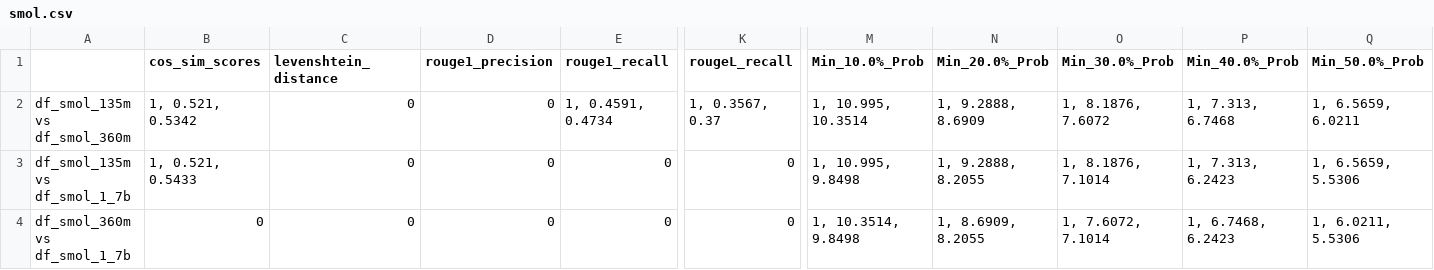
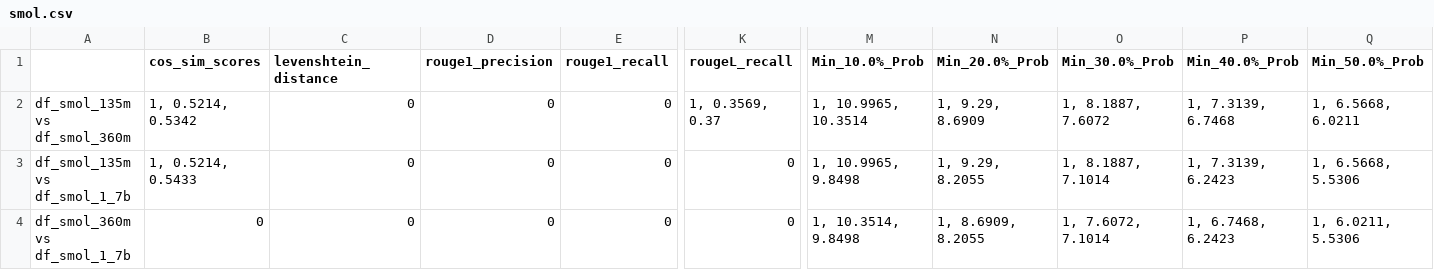
Before and after one commit to Hevia/LLMEval, a CSV file: data_analysis/t_test/CNN-DailyMail/smol.csv, drawn as a sheet; only a part is shown, gaps mark what is left out; the diff names each change by its address in the sheet, - before the commit and + after, or states it on an @@ line.

```diff
--- a/data_analysis/t_test/CNN-DailyMail/smol.csv
+++ b/data_analysis/t_test/CNN-DailyMail/smol.csv
-B2 (cos_sim_scores): 1, 0.521, 0.5342
+B2 (cos_sim_scores): 1, 0.5214, 0.5342
-E2 (rouge1_recall): 1, 0.4591, 0.4734
+E2 (rouge1_recall): 0
-K2 (rougeL_recall): 1, 0.3567, 0.37
+K2 (rougeL_recall): 1, 0.3569, 0.37
-M2 (Min_10.0%_Prob): 1, 10.995, 10.3514
+M2 (Min_10.0%_Prob): 1, 10.9965, 10.3514
-N2 (Min_20.0%_Prob): 1, 9.2888, 8.6909
+N2 (Min_20.0%_Prob): 1, 9.29, 8.6909
-O2 (Min_30.0%_Prob): 1, 8.1876, 7.6072
+O2 (Min_30.0%_Prob): 1, 8.1887, 7.6072
-P2 (Min_40.0%_Prob): 1, 7.313, 6.7468
+P2 (Min_40.0%_Prob): 1, 7.3139, 6.7468
-Q2 (Min_50.0%_Prob): 1, 6.5659, 6.0211
+Q2 (Min_50.0%_Prob): 1, 6.5668, 6.0211
-B3 (cos_sim_scores): 1, 0.521, 0.5433
+B3 (cos_sim_scores): 1, 0.5214, 0.5433
-M3 (Min_10.0%_Prob): 1, 10.995, 9.8498
+M3 (Min_10.0%_Prob): 1, 10.9965, 9.8498
-N3 (Min_20.0%_Prob): 1, 9.2888, 8.2055
+N3 (Min_20.0%_Prob): 1, 9.29, 8.2055
-O3 (Min_30.0%_Prob): 1, 8.1876, 7.1014
+O3 (Min_30.0%_Prob): 1, 8.1887, 7.1014
-P3 (Min_40.0%_Prob): 1, 7.313, 6.2423
+P3 (Min_40.0%_Prob): 1, 7.3139, 6.2423
-Q3 (Min_50.0%_Prob): 1, 6.5659, 5.5306
+Q3 (Min_50.0%_Prob): 1, 6.5668, 5.5306
```
Also changed, not shown: data_analysis/t_test/CNN-DailyMail/gpt_neo_.csv, data_analysis/t_test/CNN-DailyMail/opt.csv, 35 other files.
